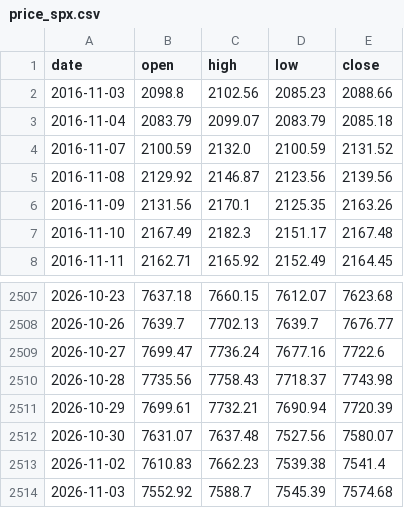
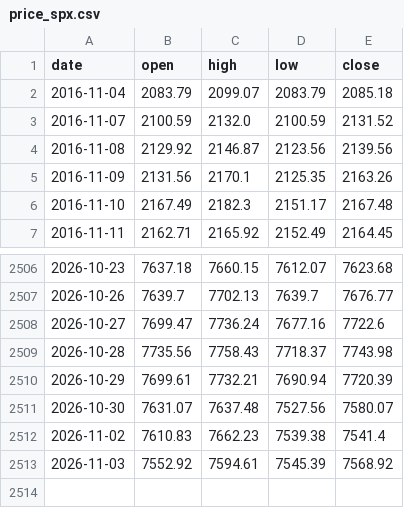
Before and after one commit to Allenvip1/G-P-C-R-2, a CSV file: data/price_spx.csv, drawn as a sheet; only a part is shown, gaps mark what is left out.

```diff
--- a/data/price_spx.csv
+++ b/data/price_spx.csv
@@ -1,3 +1,2 @@
 date,open,high,low,close
-2016-11-03,2098.8,2102.56,2085.23,2088.66
 2016-11-04,2083.79,2099.07,2083.79,2085.18
@@ -2513,2 +2512,2 @@ date,open,high,low,close
 2026-11-02,7610.83,7662.23,7539.38,7541.4
-2026-11-03,7552.92,7588.7,7545.39,7574.68
+2026-11-03,7552.92,7594.61,7545.39,7568.92
```
Also changed, not shown: data/price_es.csv, 1 other file.
